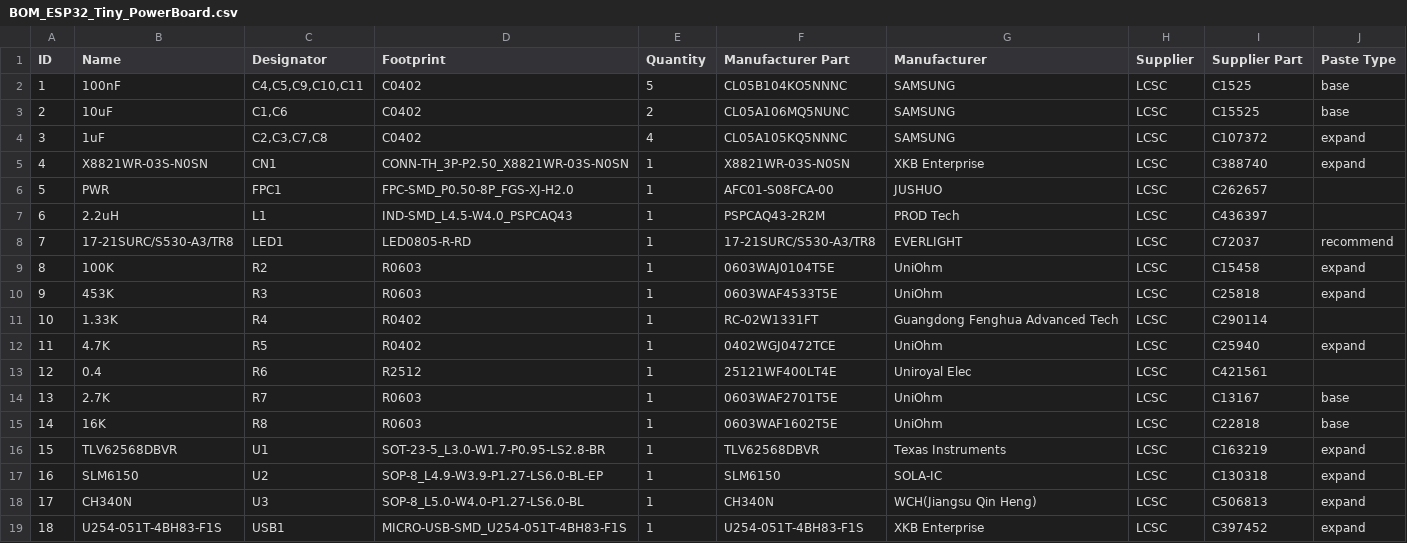
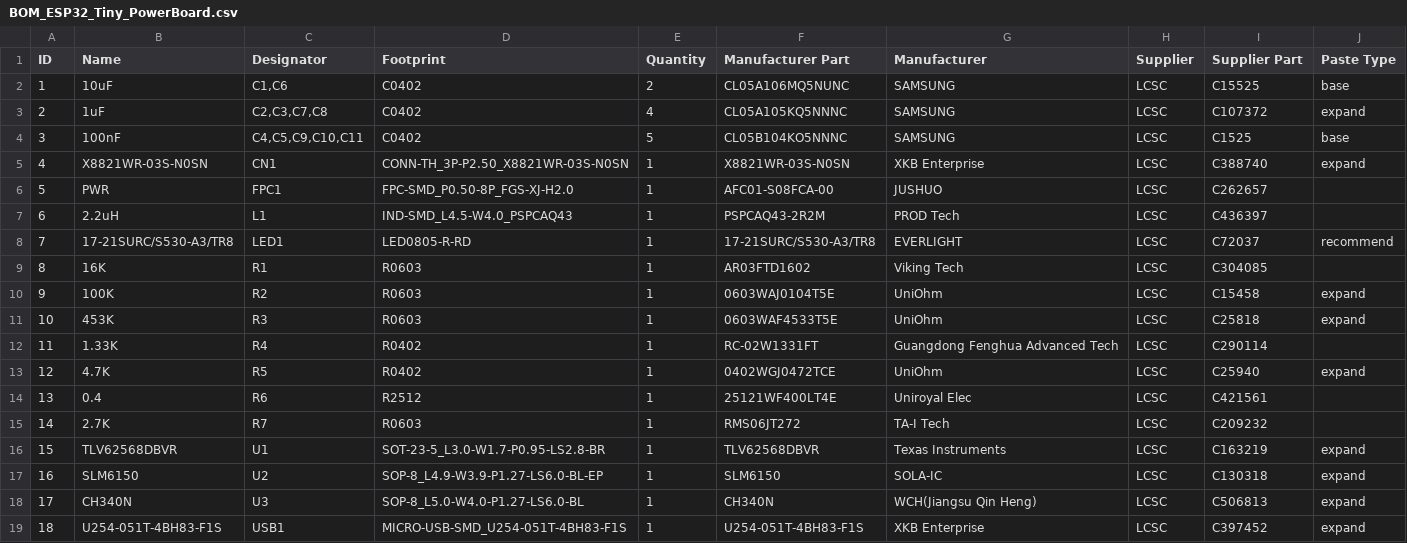
Before and after one commit to Olddoctor-Development-Team/ESPTiny, a CSV file: PowerBoard/BOM_ESP32_Tiny_PowerBoard.csv, drawn as a sheet; removed rows and columns are numbered as before the commit, all else as after; the diff names each change by its address in the sheet, - before the commit and + after, or states it on an @@ line.

```diff
--- a/PowerBoard/BOM_ESP32_Tiny_PowerBoard.csv
+++ b/PowerBoard/BOM_ESP32_Tiny_PowerBoard.csv
@@ column A (ID) renumbered between rows 2 and 15 @@
@@ row 2 moved to row 4: 3 @@
+row 9: 8 | 16K | R1 | R0603 | 1 | AR03FTD1602 | Viking Tech | LCSC | C304085
-F15 (Manufacturer Part): 0603WAF2701T5E
+F15 (Manufacturer Part): RMS06JT272
-G15 (Manufacturer): UniOhm
+G15 (Manufacturer): TA-I Tech
-I15 (Supplier Part): C13167
+I15 (Supplier Part): C209232
-J15 (Paste Type): base
+J15 (Paste Type): (empty)
-row 15: 14 | 16K | R8 | R0603 | 1 | 0603WAF1602T5E | UniOhm | LCSC | C22818 | base
```
Also changed, not shown: 4 other files.
